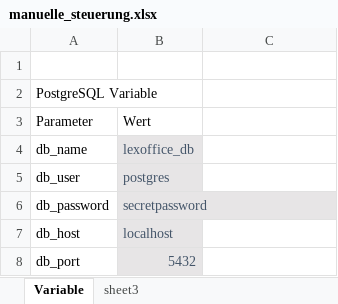
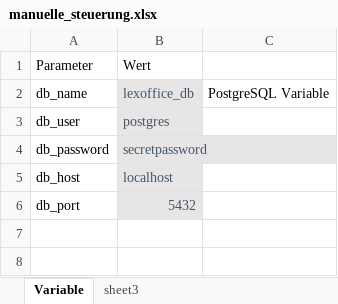
Before and after one commit to nicokus/Panorama, an Excel workbook: 25_Manual_Input_xlsx/manuelle_steuerung.xlsx, sheet Variable, drawn as a sheet; values as stored, in another font and other column widths than the file's, no borders; removed rows and columns are numbered as before the commit, all else as after; the diff names each change by its address in the sheet, - before the commit and + after, or states it on an @@ line.

```diff
--- a/25_Manual_Input_xlsx/manuelle_steuerung.xlsx (sheet Variable)
+++ b/25_Manual_Input_xlsx/manuelle_steuerung.xlsx (sheet Variable)
-row 1: (empty)
-row 2: PostgreSQL Variable
-C2: (empty)
+C2: PostgreSQL Variable
```
Also changed, not shown: 7 other files.
